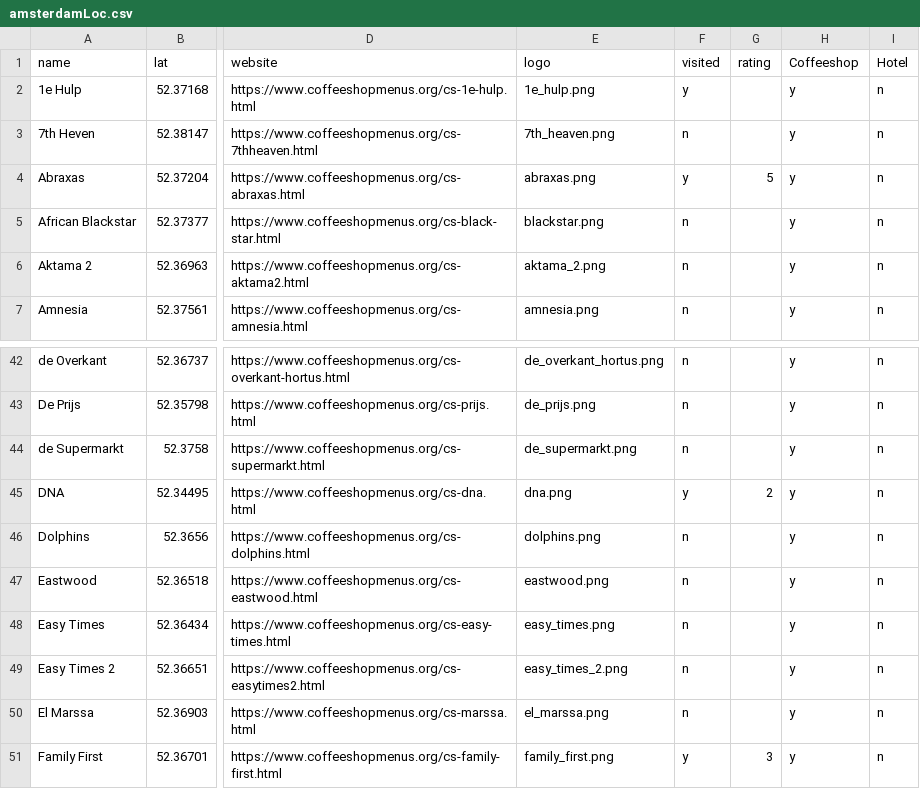
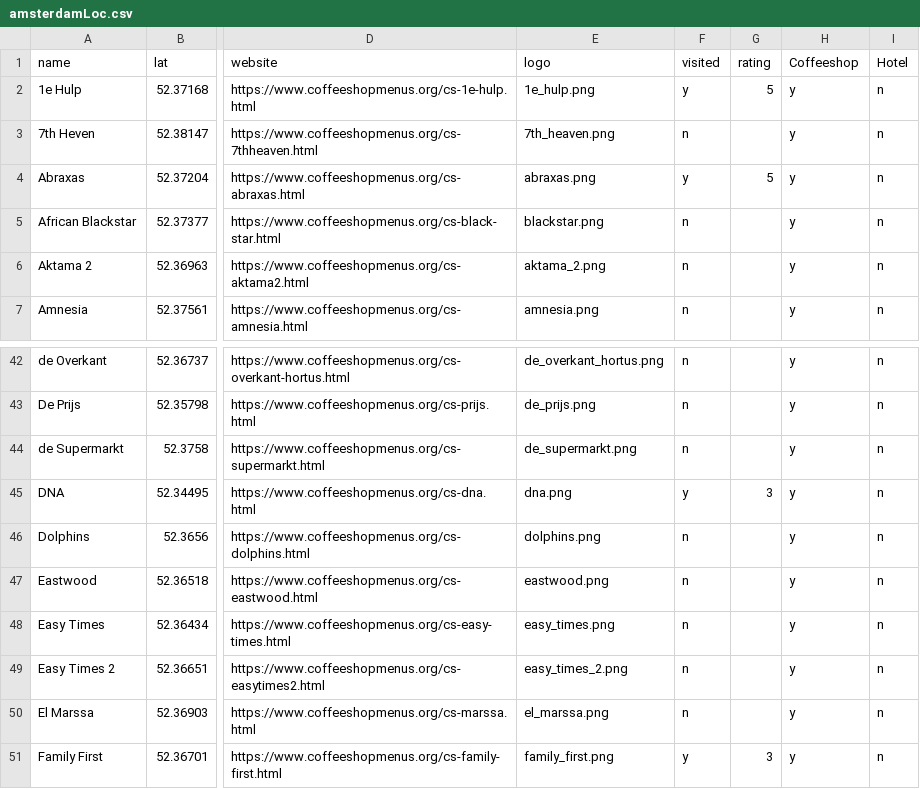
Before and after one commit to Budfinder/main, a CSV file: locations/amsterdamLoc.csv, drawn as a sheet; only a part is shown, gaps mark what is left out; the diff covers the shown part only; the diff names each change by its address in the sheet, - before the commit and + after, or states it on an @@ line.

```diff
--- a/locations/amsterdamLoc.csv
+++ b/locations/amsterdamLoc.csv
-G2 (rating): (empty)
+G2 (rating): 5
-G45 (rating): 2
+G45 (rating): 3
```
Also changed, not shown: 30 edited cells elsewhere in this file, 7 other files.
